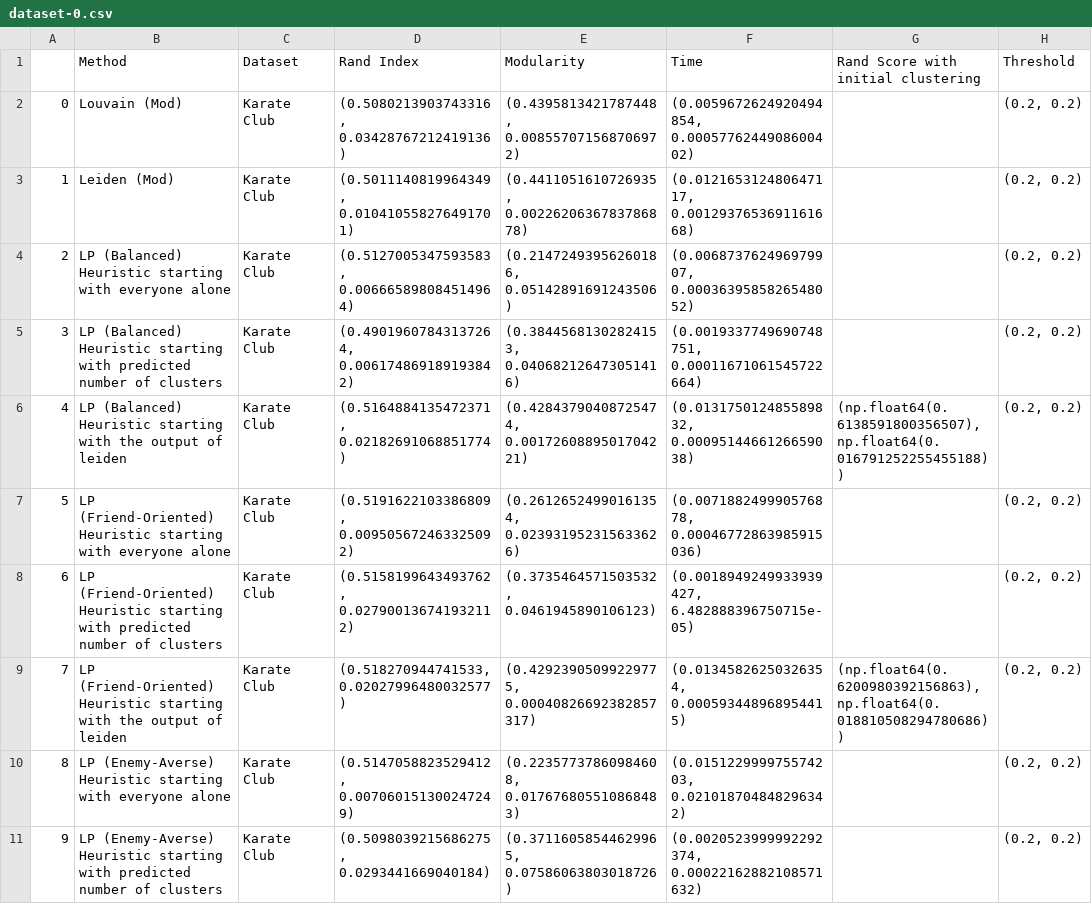
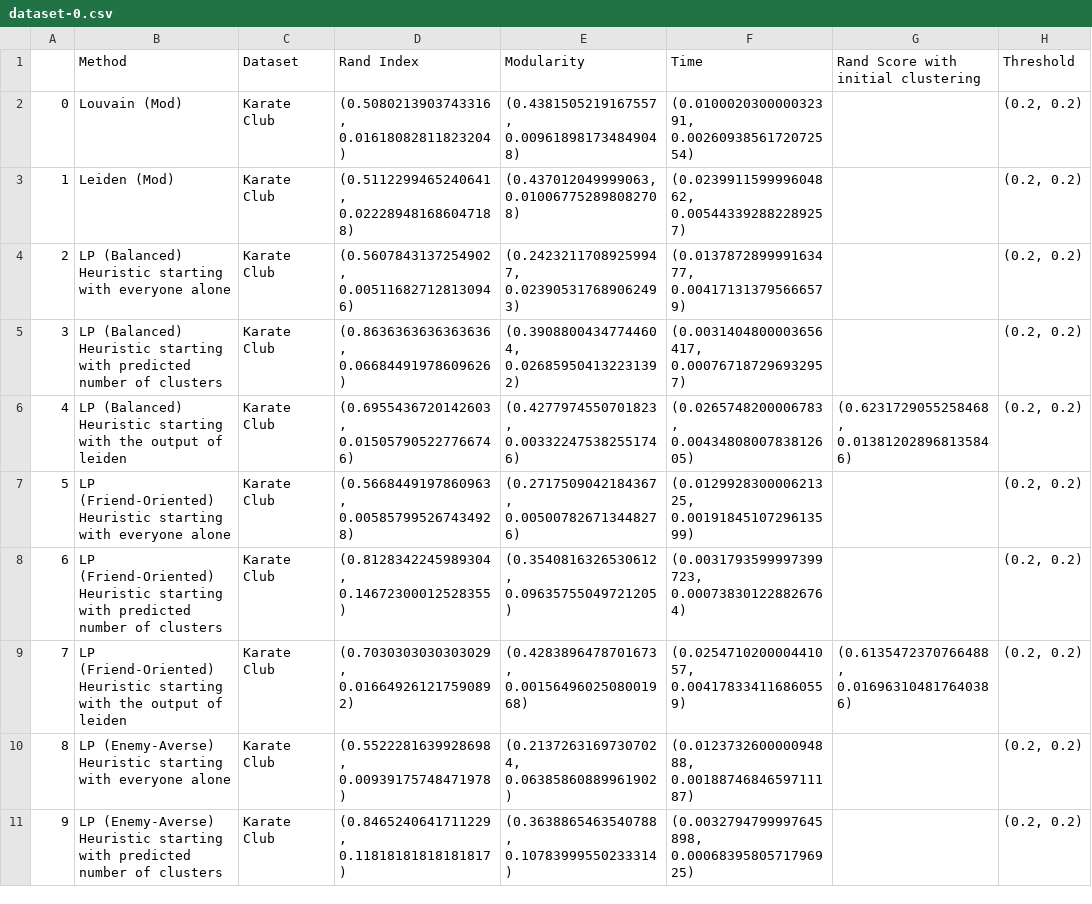
Before and after one commit to tr1gergo/local-popular, a CSV file: csv/PopularCommunity/dataset-0.csv, drawn as a sheet; only a part is shown; the diff covers the shown part only.

```diff
--- a/csv/PopularCommunity/dataset-0.csv
+++ b/csv/PopularCommunity/dataset-0.csv
@@ -1,11 +1,11 @@
 ,Method,Dataset,Rand Index,Modularity,Time,Rand Score with initial clustering,Threshold
-0,Louvain (Mod),Karate Club,"(0.5080213903743316, 0.03428767212419136)","(0.4395813421787448, 0.008557071568706972)","(0.0059672624920494854, 0.0005776244908600402)",,"(0.2, 0.2)"
-1,Leiden (Mod),Karate Club,"(0.5011140819964349, 0.010410558276491701)","(0.4411051610726935, 0.0022620636783786878)","(0.012165312480647117, 0.0012937653691161668)",,"(0.2, 0.2)"
-2,LP (Balanced) Heuristic starting with everyone alone,Karate Club,"(0.5127005347593583, 0.006665898084514964)","(0.21472493956260186, 0.05142891691243506)","(0.006873762496979907, 0.0003639585826548052)",,"(0.2, 0.2)"
-3,LP (Balanced) Heuristic starting with predicted number of clusters,Karate Club,"(0.49019607843137264, 0.006174869189193842)","(0.38445681302824153, 0.040682126473051416)","(0.0019337749690748751, 0.00011671061545722664)",,"(0.2, 0.2)"
-4,LP (Balanced) Heuristic starting with the output of leiden,Karate Club,"(0.5164884135472371, 0.02182691068851774)","(0.42843790408725474, 0.0017260889501704221)","(0.013175012485589832, 0.0009514466126659038)","(np.float64(0.6138591800356507), np.float64(0.016791252255455188))","(0.2, 0.2)"
-5,LP (Friend-Oriented) Heuristic starting with everyone alone,Karate Club,"(0.5191622103386809, 0.009505672463325092)","(0.26126524990161354, 0.023931952315633626)","(0.007188249990576878, 0.00046772863985915036)",,"(0.2, 0.2)"
-6,LP (Friend-Oriented) Heuristic starting with predicted number of clusters,Karate Club,"(0.5158199643493762, 0.027900136741932112)","(0.3735464571503532, 0.0461945890106123)","(0.0018949249933939427, 6.482888396750715e-05)",,"(0.2, 0.2)"
-7,LP (Friend-Oriented) Heuristic starting with the output of leiden,Karate Club,"(0.518270944741533, 0.02027996480032577)","(0.42923905099229775, 0.00040826692382857317)","(0.01345826250326354, 0.000593448968954415)","(np.float64(0.6200980392156863), np.float64(0.018810508294780686))","(0.2, 0.2)"
-8,LP (Enemy-Averse) Heuristic starting with everyone alone,Karate Club,"(0.5147058823529412, 0.007060151300247249)","(0.22357737860984608, 0.017676805510868483)","(0.015122999975574203, 0.021018704848296342)",,"(0.2, 0.2)"
-9,LP (Enemy-Averse) Heuristic starting with predicted number of clusters,Karate Club,"(0.5098039215686275, 0.0293441669040184)","(0.37116058544629965, 0.07586063803018726)","(0.0020523999992292374, 0.00022162882108571632)",,"(0.2, 0.2)"
+0,Louvain (Mod),Karate Club,"(0.5080213903743316, 0.01618082811823204)","(0.4381505219167557, 0.009618981734849048)","(0.010002030000032391, 0.0026093856172072554)",,"(0.2, 0.2)"
+1,Leiden (Mod),Karate Club,"(0.5112299465240641, 0.022289481686047188)","(0.437012049999063, 0.010067752898082708)","(0.023991159999604862, 0.005443392882289257)",,"(0.2, 0.2)"
+2,LP (Balanced) Heuristic starting with everyone alone,Karate Club,"(0.5607843137254902, 0.005116827128130946)","(0.24232117089259947, 0.023905317689062493)","(0.013787289999163477, 0.004171313795666579)",,"(0.2, 0.2)"
+3,LP (Balanced) Heuristic starting with predicted number of clusters,Karate Club,"(0.8636363636363636, 0.06684491978609626)","(0.39088004347744604, 0.026859504132231392)","(0.0031404800003656417, 0.000767187296932957)",,"(0.2, 0.2)"
+4,LP (Balanced) Heuristic starting with the output of leiden,Karate Club,"(0.6955436720142603, 0.015057905227766746)","(0.4277974550701823, 0.003322475382551746)","(0.0265748200006783, 0.0043480800783812605)","(0.6231729055258468, 0.013812028968135846)","(0.2, 0.2)"
+5,LP (Friend-Oriented) Heuristic starting with everyone alone,Karate Club,"(0.5668449197860963, 0.005857995267434928)","(0.2717509042184367, 0.005007826713448276)","(0.012992830000621325, 0.0019184510729613599)",,"(0.2, 0.2)"
+6,LP (Friend-Oriented) Heuristic starting with predicted number of clusters,Karate Club,"(0.8128342245989304, 0.14672300012528355)","(0.3540816326530612, 0.09635755049721205)","(0.0031793599997399723, 0.000738301228826764)",,"(0.2, 0.2)"
+7,LP (Friend-Oriented) Heuristic starting with the output of leiden,Karate Club,"(0.7030303030303029, 0.016649261217590892)","(0.4283896478701673, 0.0015649602508001968)","(0.025471020000441057, 0.004178334116860559)","(0.6135472370766488, 0.016963104817640386)","(0.2, 0.2)"
+8,LP (Enemy-Averse) Heuristic starting with everyone alone,Karate Club,"(0.5522281639928698, 0.00939175748471978)","(0.21372631697307024, 0.06385860889961902)","(0.012373260000094888, 0.0018874684659711187)",,"(0.2, 0.2)"
+9,LP (Enemy-Averse) Heuristic starting with predicted number of clusters,Karate Club,"(0.8465240641711229, 0.11818181818181817)","(0.3638865463540788, 0.10783999550233314)","(0.0032794799997645898, 0.0006839580571796925)",,"(0.2, 0.2)"
```
Also changed, not shown: 101 edited cells elsewhere in this file, csv/PopularCommunity/dataset-1.csv, csv/PopularCommunity/dataset-2.csv.
